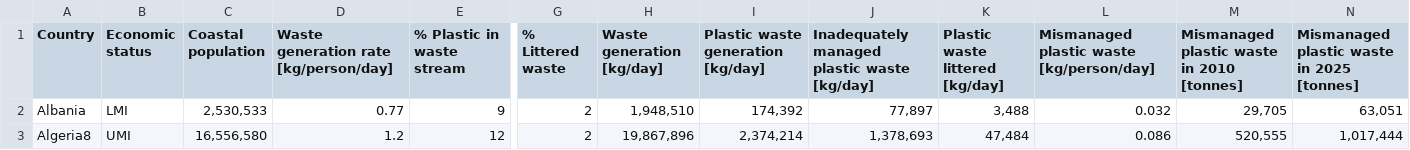
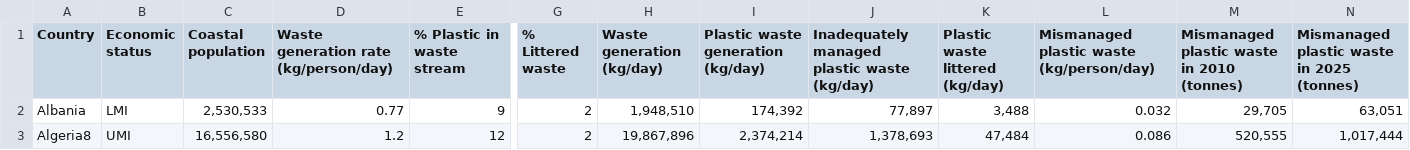
Before and after one commit to elouiseysj/Fit3179_Assignment2, a CSV file: plastic_pollution_dataset.csv, drawn as a sheet; only a part is shown, gaps mark what is left out; ↵ is a line break in a cell; the diff names each change by its address in the sheet, - before the commit and + after, or states it on an @@ line.

Commit message:
Update plastic_pollution_dataset.csv

```diff
--- a/plastic_pollution_dataset.csv
+++ b/plastic_pollution_dataset.csv
-D1: Waste generation rate [kg/person/day]
+D1: Waste generation rate (kg/person/day)
-H1: Waste generation [kg/day]
+H1: Waste generation (kg/day)
-I1: Plastic waste generation [kg/day]
+I1: Plastic waste generation (kg/day)
-J1: Inadequately managed plastic waste [kg/day]
+J1: Inadequately managed plastic waste (kg/day)
-K1: Plastic waste littered ↵ [kg/day]
+K1: Plastic waste littered ↵ (kg/day)
-L1: Mismanaged plastic waste [kg/person/day]
+L1: Mismanaged plastic waste (kg/person/day)
-M1: Mismanaged plastic waste in 2010 ↵ [tonnes]
+M1: Mismanaged plastic waste in 2010 ↵ (tonnes)
-N1: Mismanaged plastic waste in 2025 ↵ [tonnes]
+N1: Mismanaged plastic waste in 2025 ↵ (tonnes)
```
